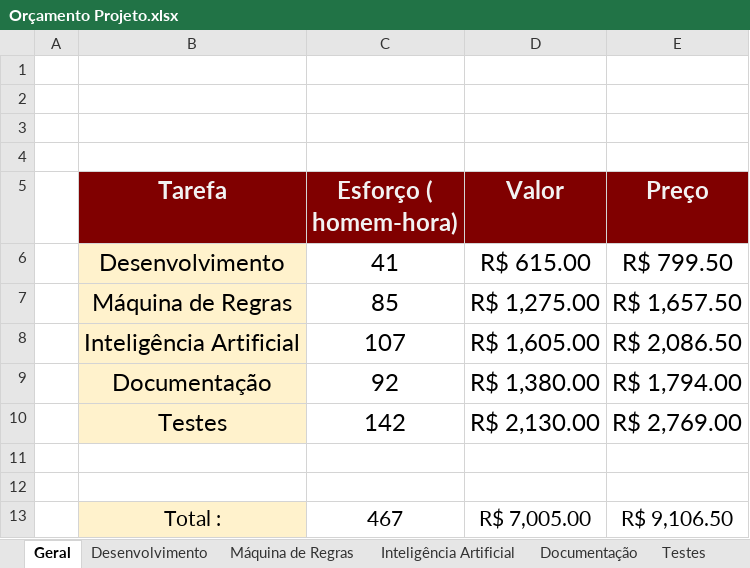
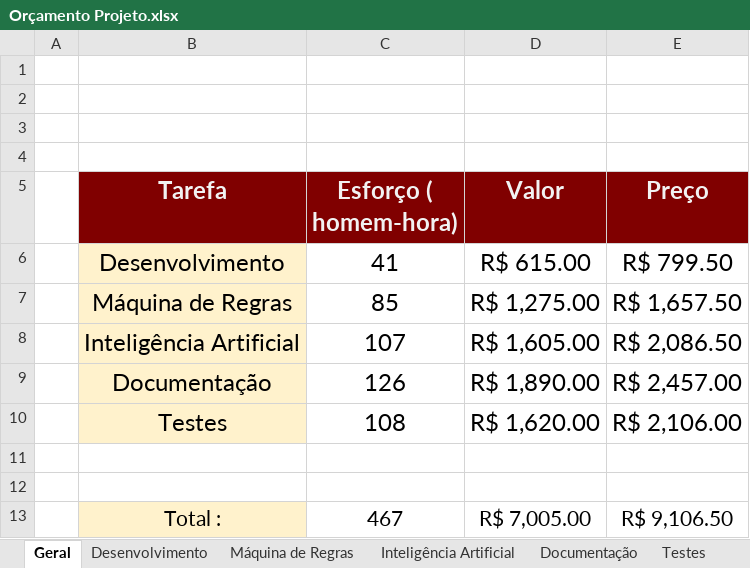
Before and after one commit to igordcsouza/damas, an Excel workbook: docs/Orçamento Projeto.xlsx, sheet Geral, drawn as a sheet; values as stored, in another font and other column widths than the file's, no borders; the diff names each change by its address in the sheet, - before the commit and + after, or states it on an @@ line.

```diff
--- a/docs/Orçamento Projeto.xlsx (sheet Geral)
+++ b/docs/Orçamento Projeto.xlsx (sheet Geral)
-C9 (Esforço ( homem-hora)): 92
+C9 (Esforço ( homem-hora)): 126
-D9 (Valor): R$ 1,380.00
+D9 (Valor): R$ 1,890.00
-E9 (Preço): R$ 1,794.00
+E9 (Preço): R$ 2,457.00
-C10 (Esforço ( homem-hora)): 142
+C10 (Esforço ( homem-hora)): 108
-D10 (Valor): R$ 2,130.00
+D10 (Valor): R$ 1,620.00
-E10 (Preço): R$ 2,769.00
+E10 (Preço): R$ 2,106.00
```
Also changed, not shown: sheet Testes, sheet Documentação.
